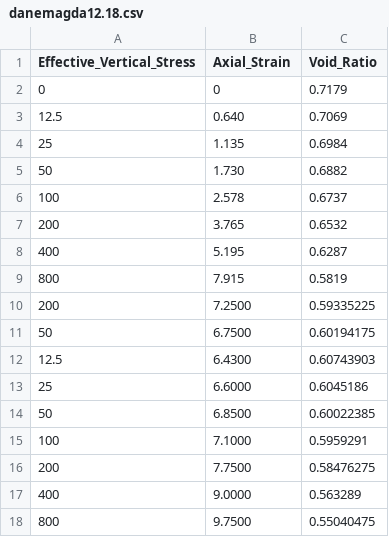
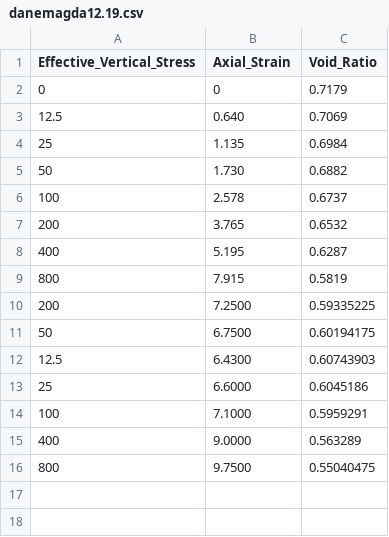
Before and after one commit to mbialek11/naprezenia, a CSV file: danemagda12.19.csv (was danemagda12.18.csv), drawn as a sheet; the diff names each change by its address in the sheet, - before the commit and + after, or states it on an @@ line.

Commit message:
Update and rename danemagda12.18.csv to danemagda12.19.csv

```diff
--- a/danemagda12.18.csv
+++ b/danemagda12.19.csv
-row 14: 50 | 6.8500 | 0.60022385
-row 16: 200 | 7.7500 | 0.58476275
```
